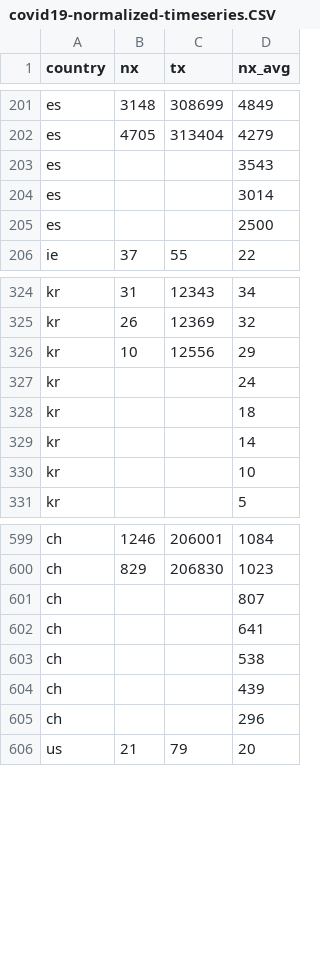
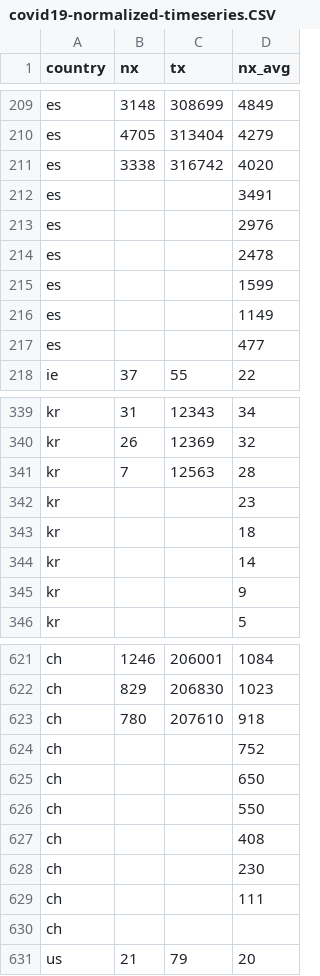
Before and after one commit to christophmoar/covid-19, a CSV file: dataset-01/covid19-normalized-timeseries.CSV, drawn as a sheet; only a part is shown, gaps mark what is left out; the diff covers the shown part only.

Commit message:
data as of 18:00

```diff
--- a/dataset-01/covid19-normalized-timeseries.CSV
+++ b/dataset-01/covid19-normalized-timeseries.CSV
@@ -202,5 +210,9 @@ es,3148,308699,4849
 es,4705,313404,4279
-es,,,3543
-es,,,3014
-es,,,2500
+es,3338,316742,4020
+es,,,3491
+es,,,2976
+es,,,2478
+es,,,1599
+es,,,1149
+es,,,477
 ie,37,55,22
@@ -325,7 +340,7 @@ kr,31,12343,34
 kr,26,12369,32
-kr,10,12556,29
-kr,,,24
+kr,7,12563,28
+kr,,,23
 kr,,,18
 kr,,,14
-kr,,,10
+kr,,,9
 kr,,,5
@@ -600,7 +622,10 @@ ch,1246,206001,1084
 ch,829,206830,1023
-ch,,,807
-ch,,,641
-ch,,,538
-ch,,,439
-ch,,,296
+ch,780,207610,918
+ch,,,752
+ch,,,650
+ch,,,550
+ch,,,408
+ch,,,230
+ch,,,111
+ch,,,
 us,21,79,20
```
Also changed, not shown: 25 added rows and 4 removed rows elsewhere in this file, dataset-01/covid19-normalized-noheader.CSV, dataset-01/covid19-normalized.CSV, 4 other files.
